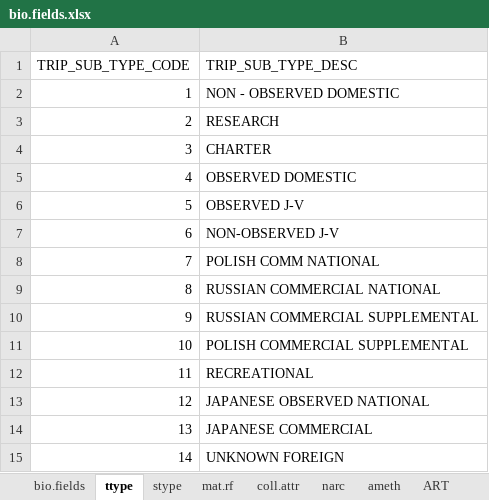
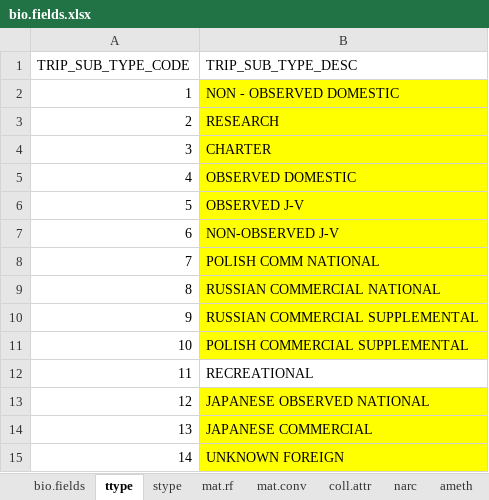
Before and after one commit to pbs-software/pbs-tools, an Excel workbook: PBStools/inst/sql/bio.fields.xlsx, sheet ttype, drawn as a sheet; values as stored, in another font and other column widths than the file's, no borders; the diff names each change by its address in the sheet, - before the commit and + after, or states it on an @@ line.

```diff
--- a/PBStools/inst/sql/bio.fields.xlsx (sheet ttype)
+++ b/PBStools/inst/sql/bio.fields.xlsx (sheet ttype)
+sheet tab: mat.conv
-B2:B11 fill: none
+B2:B11 fill: #FFFF00
-B13:B15 fill: none
+B13:B15 fill: #FFFF00
```
Also changed, not shown: sheet ssid, sheet mat.rf, sheet ssrc, sheet major, other sheet tabs, formulas that keep their value, 26 other files.
